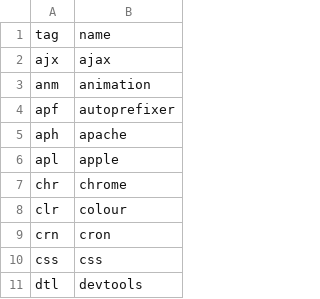
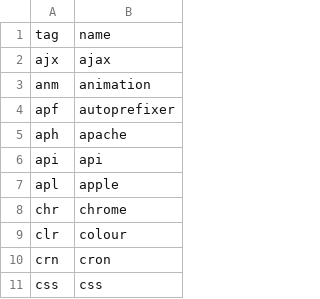
Before and after one commit to sansSpoon/sansSpoon.github.io, a CSV file: _data/tags.csv, drawn as a sheet; only a part is shown; the shorter side is filled out with more unchanged rows; the diff names each change by its address in the sheet, - before the commit and + after, or states it on an @@ line.

Commit message:
Adding api tag

```diff
--- a/_data/tags.csv
+++ b/_data/tags.csv
+row 6: api | api
```
